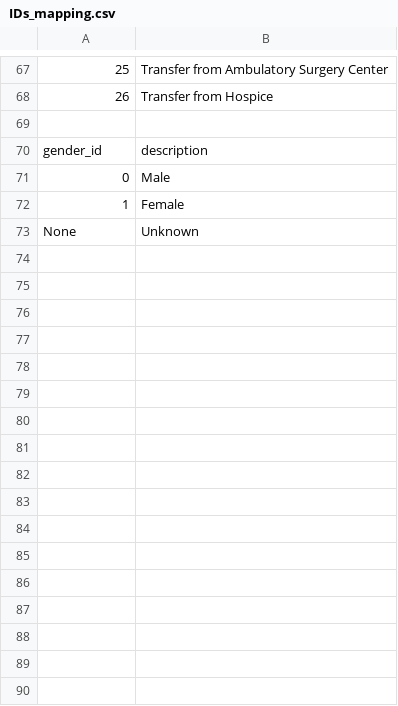
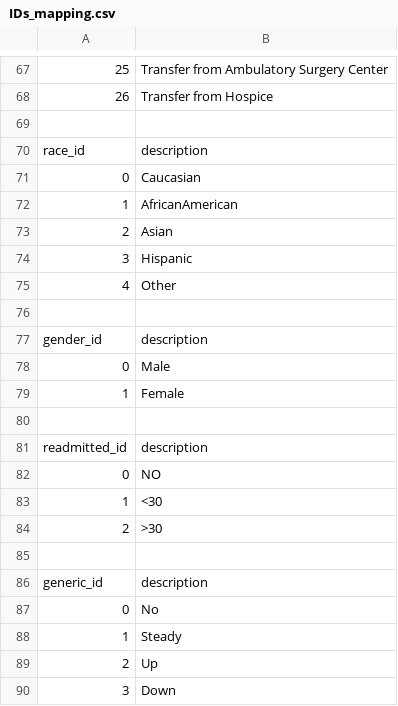
Before and after one commit to paulovick/MD-Projecte2-diabetes, a CSV file: dataset_diabetes/IDs_mapping.csv, drawn as a sheet; only a part is shown, gaps mark what is left out; addresses are those after the commit; the diff names each change by its address in the sheet, - before the commit and + after, or states it on an @@ line.

```diff
--- a/dataset_diabetes/IDs_mapping.csv
+++ b/dataset_diabetes/IDs_mapping.csv
+row 70: race_id | description
+row 71: 0 | Caucasian
+row 72: 1 | AfricanAmerican
+row 73: 2 | Asian
+row 74: 3 | Hispanic
+row 75: 4 | Other
+row 76: (empty)
-row 80: None | Unknown
+row 80: (empty)
+row 81: readmitted_id | description
+row 82: 0 | NO
+row 83: 1 | <30
+row 84: 2 | >30
+row 85: (empty)
+row 86: generic_id | description
+row 87: 0 | No
+row 88: 1 | Steady
+row 89: 2 | Up
+row 90: 3 | Down
```
Also changed, not shown: 2 other files.
